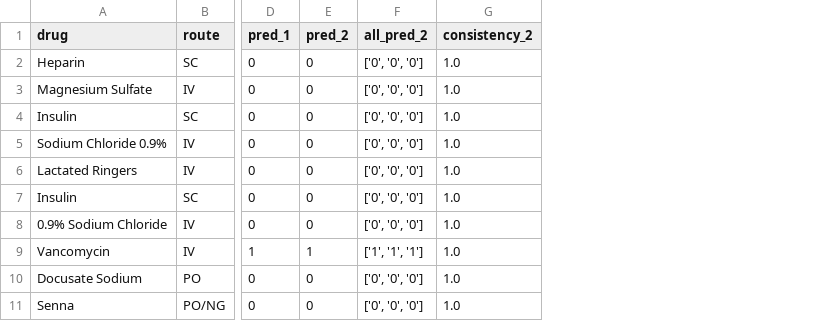
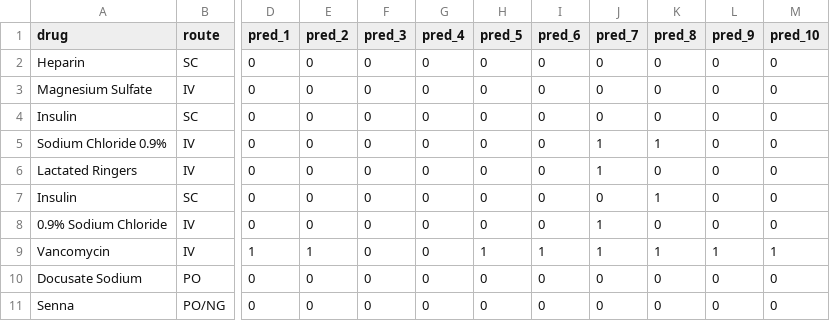
Before and after one commit to aiwonglab/ehrmonize, a CSV file: experiments/results/one_hot_antibiotic_MIMIC-IV.csv, drawn as a sheet; only a part is shown, gaps mark what is left out; removed rows and columns are numbered as before the commit, all else as after; the diff names each change by its address in the sheet, - before the commit and + after, or states it on an @@ line.

```diff
--- a/experiments/results/one_hot_antibiotic_MIMIC-IV.csv
+++ b/experiments/results/one_hot_antibiotic_MIMIC-IV.csv
-column F (all_pred_2), rows 2-11: ['0', '0', '0'] | ['0', '0', '0'] | ['0', '0', '0'] | ['0', '0', '0'] | ['0', '0', '0'] | ['0', '0', '0'] | ['0', '0', '0'] | ['1', '1', '1'] | ['0', '0', '0'] | ['0', '0', '0']
-column G (consistency_2), rows 2-11: all 1.0
+column F (pred_3), rows 2-11: all 0
+column G (pred_4), rows 2-11: all 0
+column H (pred_5), rows 2-11: 0 | 0 | 0 | 0 | 0 | 0 | 0 | 1 | 0 | 0
+column I (pred_6), rows 2-11: 0 | 0 | 0 | 0 | 0 | 0 | 0 | 1 | 0 | 0
+column J (pred_7), rows 2-11: 0 | 0 | 0 | 1 | 1 | 0 | 1 | 1 | 0 | 0
+column K (pred_8), rows 2-11: 0 | 0 | 0 | 1 | 0 | 1 | 0 | 1 | 0 | 0
+column L (pred_9), rows 2-11: 0 | 0 | 0 | 0 | 0 | 0 | 0 | 1 | 0 | 0
+column M (pred_10), rows 2-11: 0 | 0 | 0 | 0 | 0 | 0 | 0 | 1 | 0 | 0
```
Also changed, not shown: dataset/labeled/mimic_meds.csv, experiments/metrics/one_hot_antibiotic.csv, 10 other files.
